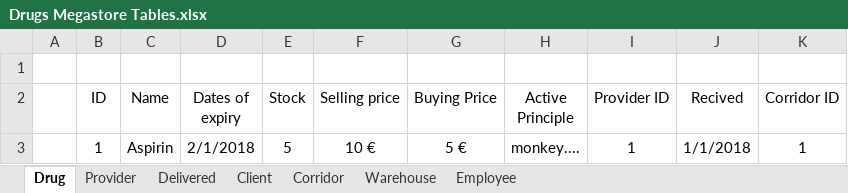
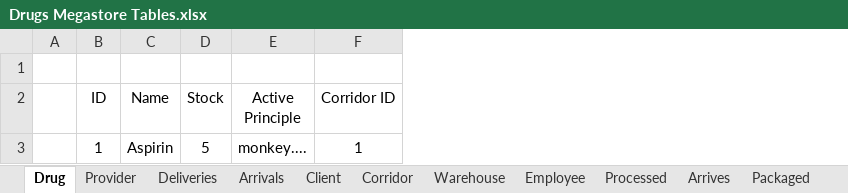
Before and after one commit to Roberbel/Drugs-Megastore, an Excel workbook: Resources/Drugs Megastore Tables.xlsx, sheet Drug, drawn as a sheet; values as stored, in another font and other column widths than the file's, no borders; table styles not drawn; the diff names each change by its address in the sheet, - before the commit and + after, or states it on an @@ line.

Commit message:
Add files via upload

```diff
--- a/Resources/Drugs Megastore Tables.xlsx (sheet Drug)
+++ b/Resources/Drugs Megastore Tables.xlsx (sheet Drug)
-sheet tab: Delivered
+sheet tab: Deliveries
+sheet tab: Arrivals
+sheet tab: Processed
+sheet tab: Arrives
+sheet tab: Packaged
-column D (Dates of expiry), row 3: 2/1/2018
-column F (Selling price), row 3: 10 €
-column G (Buying Price), row 3: 5 €
-column I (Provider ID), row 3: 1
-column J (Recived), row 3: 1/1/2018
```
Also changed, not shown: sheet Deliveries, other sheet tabs.
